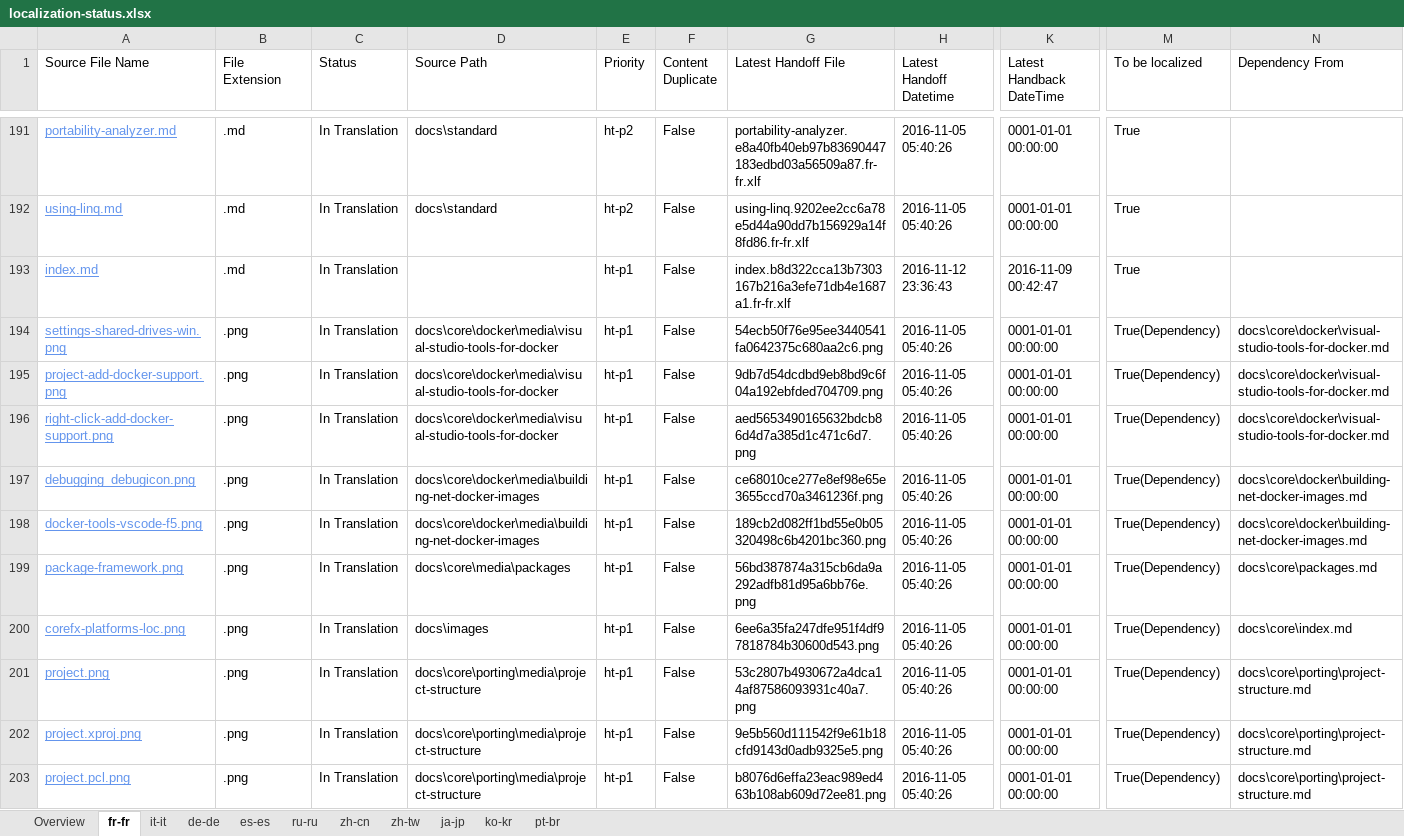
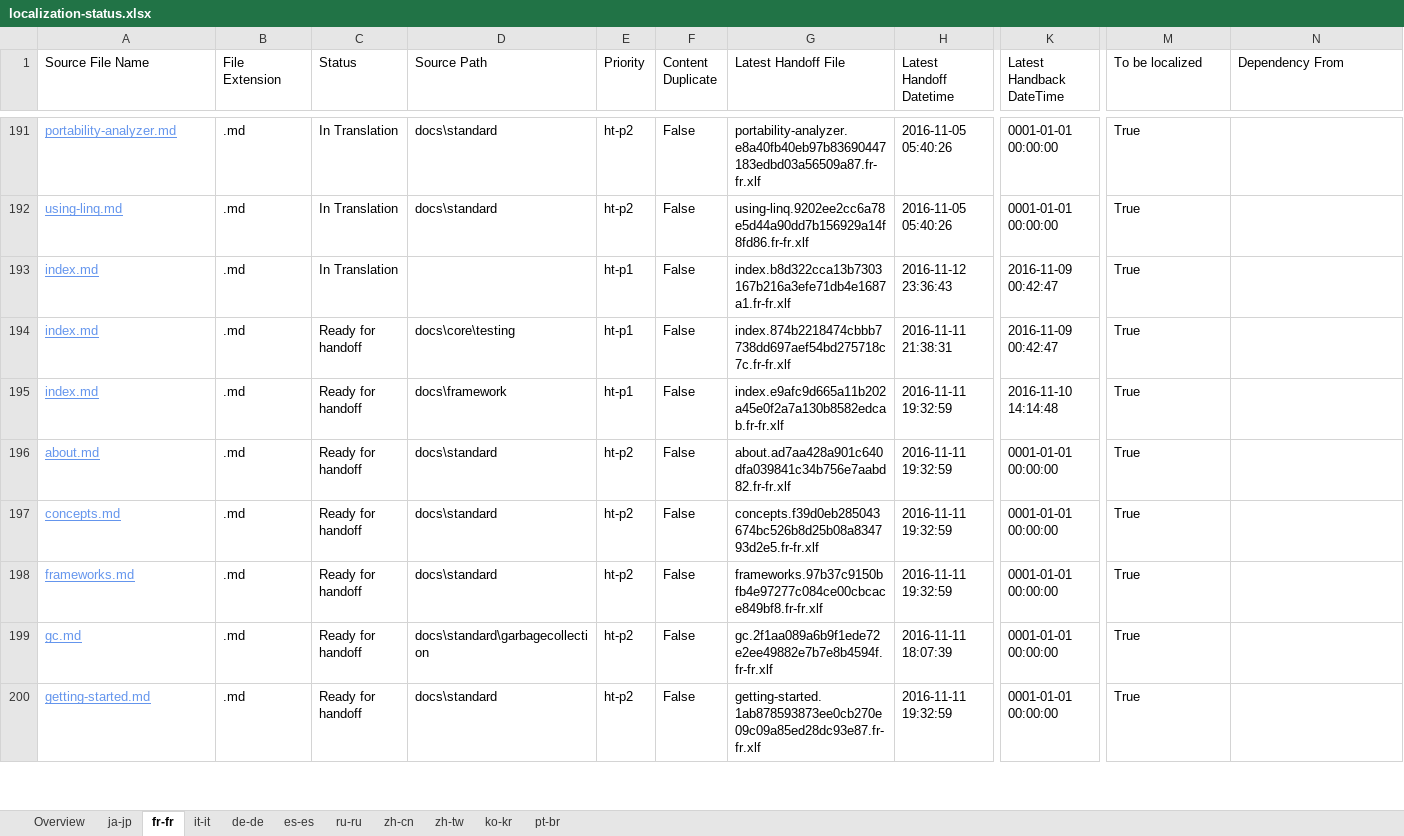
Before and after one commit to openpublishoperation/docs.handback, an Excel workbook: ol-handback/dotnet/docs/master/localization-status.xlsx, sheet fr-fr, drawn as a sheet; only a part is shown, gaps mark what is left out; the shorter side is filled out with more unchanged rows; values as stored, in another font and other column widths than the file's, no borders; table styles not drawn; rows hold the shown columns only; the diff covers the shown part only; the diff names each change by its address in the sheet, - before the commit and + after, or states it on an @@ line.

```diff
--- a/ol-handback/dotnet/docs/master/localization-status.xlsx (sheet fr-fr)
+++ b/ol-handback/dotnet/docs/master/localization-status.xlsx (sheet fr-fr)
@@ sheet tab order changed: Overview | ja-jp | fr-fr | it-it | de-de | es-es | ru-ru | zh-cn | zh-tw | ko-kr | pt-br @@
-row 194: settings-shared-drives-win.png | .png | In Translation | docs\core\docker\media\visual-studio-tools-for-docker | ht-p1 | False | 54ecb50f76e95ee3440541fa0642375c680aa2c6.png | 2016-11-05 05:40:26 | 0001-01-01 00:00:00 | True(Dependency) | docs\core\docker\visual-studio-tools-for-docker.md
-row 195: project-add-docker-support.png | .png | In Translation | docs\core\docker\media\visual-studio-tools-for-docker | ht-p1 | False | 9db7d54dcdbd9eb8bd9c6f04a192ebfded704709.png | 2016-11-05 05:40:26 | 0001-01-01 00:00:00 | True(Dependency) | docs\core\docker\visual-studio-tools-for-docker.md
-row 196: right-click-add-docker-support.png | .png | In Translation | docs\core\docker\media\visual-studio-tools-for-docker | ht-p1 | False | aed5653490165632bdcb86d4d7a385d1c471c6d7.png | 2016-11-05 05:40:26 | 0001-01-01 00:00:00 | True(Dependency) | docs\core\docker\visual-studio-tools-for-docker.md
-row 197: debugging_debugicon.png | .png | In Translation | docs\core\docker\media\building-net-docker-images | ht-p1 | False | ce68010ce277e8ef98e65e3655ccd70a3461236f.png | 2016-11-05 05:40:26 | 0001-01-01 00:00:00 | True(Dependency) | docs\core\docker\building-net-docker-images.md
-row 198: docker-tools-vscode-f5.png | .png | In Translation | docs\core\docker\media\building-net-docker-images | ht-p1 | False | 189cb2d082ff1bd55e0b05320498c6b4201bc360.png | 2016-11-05 05:40:26 | 0001-01-01 00:00:00 | True(Dependency) | docs\core\docker\building-net-docker-images.md
-row 199: package-framework.png | .png | In Translation | docs\core\media\packages | ht-p1 | False | 56bd387874a315cb6da9a292adfb81d95a6bb76e.png | 2016-11-05 05:40:26 | 0001-01-01 00:00:00 | True(Dependency) | docs\core\packages.md
-row 200: corefx-platforms-loc.png | .png | In Translation | docs\images | ht-p1 | False | 6ee6a35fa247dfe951f4df97818784b30600d543.png | 2016-11-05 05:40:26 | 0001-01-01 00:00:00 | True(Dependency) | docs\core\index.md
-row 201: project.png | .png | In Translation | docs\core\porting\media\project-structure | ht-p1 | False | 53c2807b4930672a4dca14af87586093931c40a7.png | 2016-11-05 05:40:26 | 0001-01-01 00:00:00 | True(Dependency) | docs\core\porting\project-structure.md
-row 202: project.xproj.png | .png | In Translation | docs\core\porting\media\project-structure | ht-p1 | False | 9e5b560d111542f9e61b18cfd9143d0adb9325e5.png | 2016-11-05 05:40:26 | 0001-01-01 00:00:00 | True(Dependency) | docs\core\porting\project-structure.md
-row 203: project.pcl.png | .png | In Translation | docs\core\porting\media\project-structure | ht-p1 | False | b8076d6effa23eac989ed463b108ab609d72ee81.png | 2016-11-05 05:40:26 | 0001-01-01 00:00:00 | True(Dependency) | docs\core\porting\project-structure.md
```
Also changed, not shown: 47 removed rows elsewhere in this sheet, sheet Overview, sheet ja-jp, sheet pt-br, sheet it-it, sheet de-de, sheet ru-ru, 4 more sheets, ol-handback/dotnet/docs/master/handback-status.xlsx.
